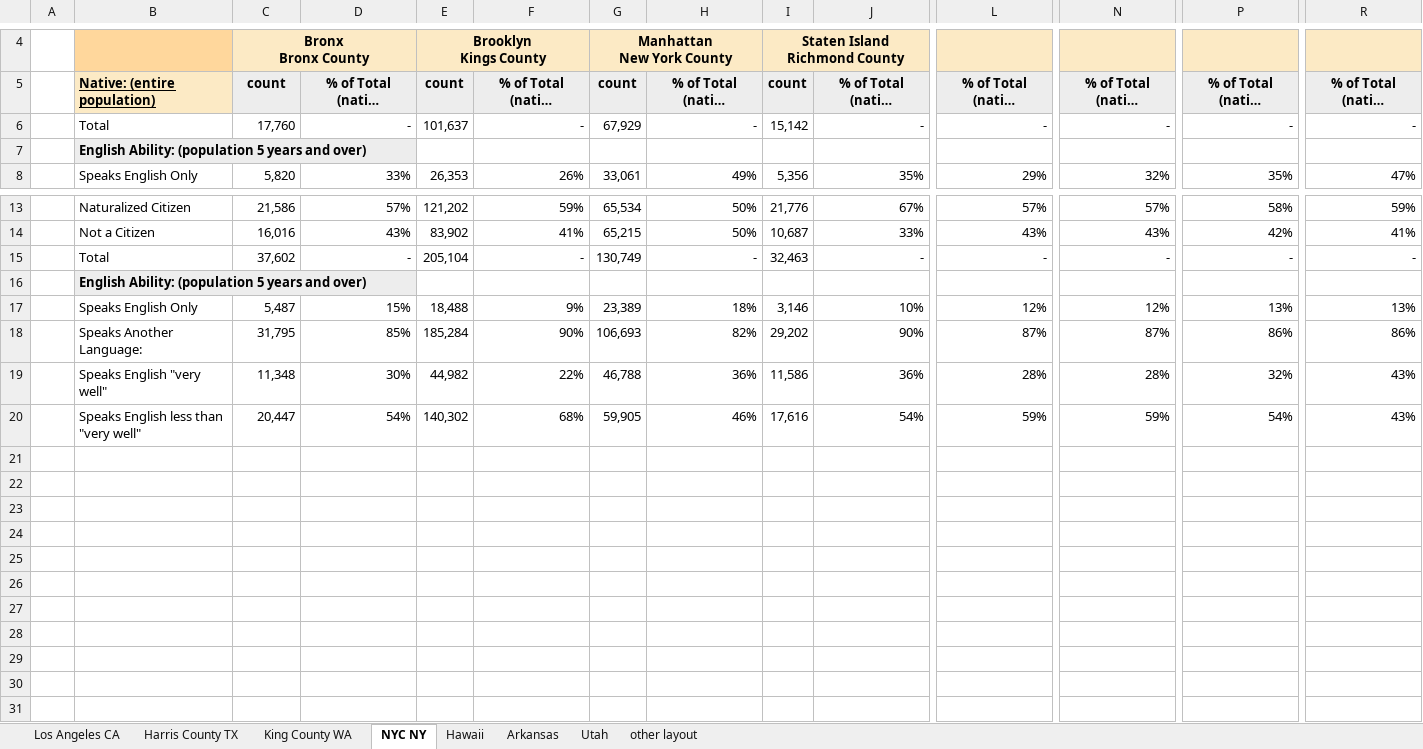
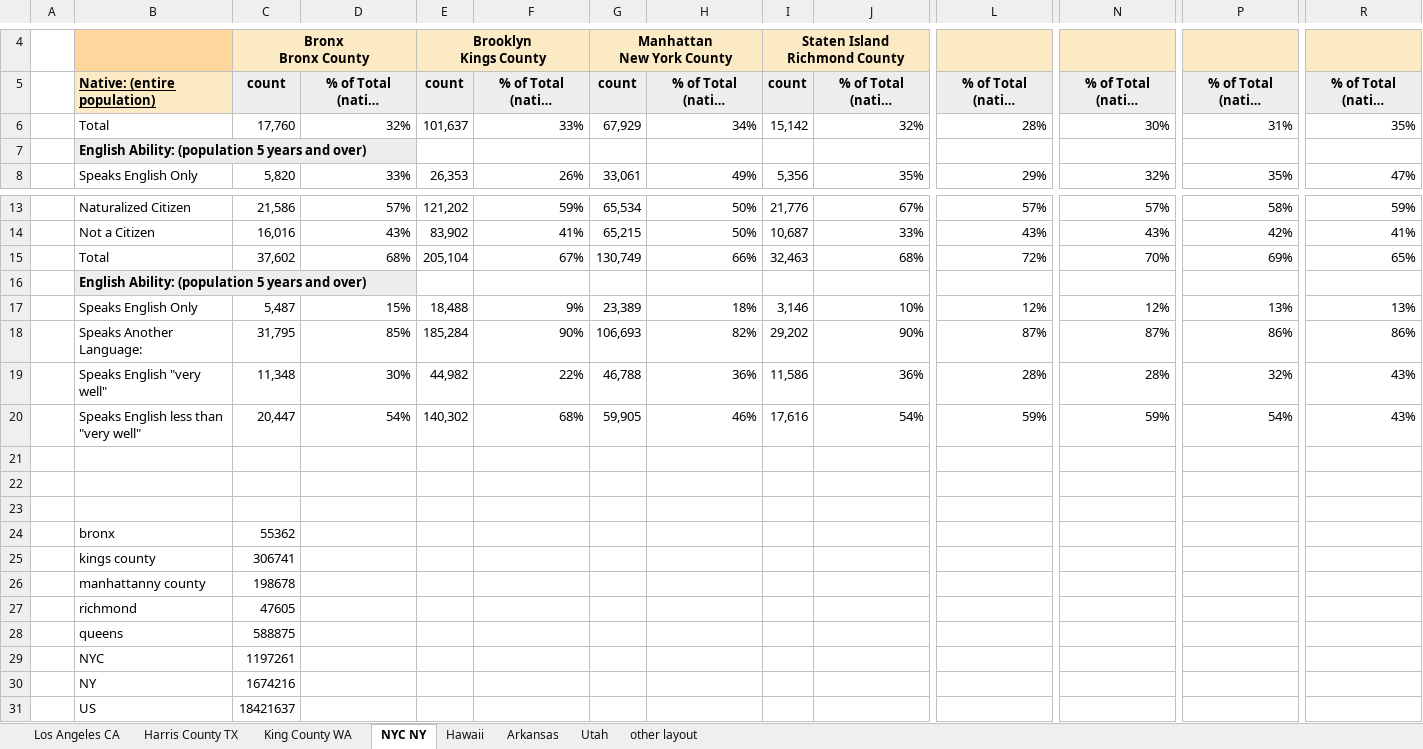
Before and after one commit to da-advisors/AAJC, an Excel workbook: AAJC Vis/case_studies/citizenship_english_ability_tables.xlsx, sheet NYC NY, drawn as a sheet; only a part is shown, gaps mark what is left out; long unchanged cells end in …; values as stored, in another font and other column widths than the file's, no borders; rows hold the shown columns only; the diff names each change by its address in the sheet, - before the commit and + after, or states it on an @@ line.

```diff
--- a/AAJC Vis/case_studies/citizenship_english_ability_tables.xlsx (sheet NYC NY)
+++ b/AAJC Vis/case_studies/citizenship_english_ability_tables.xlsx (sheet NYC NY)
-D6: -
+D6: 32%
-F6: -
+F6: 33%
-H6: -
+H6: 34%
-J6: -
+J6: 32%
-L6: -
+L6: 28%
-N6: -
+N6: 30%
-P6: -
+P6: 31%
-R6: -
+R6: 35%
-D15: -
+D15: 68%
-F15: -
+F15: 67%
-H15: -
+H15: 66%
-J15: -
+J15: 68%
-L15: -
+L15: 72%
-N15: -
+N15: 70%
-P15: -
+P15: 69%
-R15: -
+R15: 65%
+row 21: (empty)
+row 22: (empty)
+row 23: (empty)
+row 24:  | bronx | 55362
+row 25:  | kings county | 306741
+row 26:  | manhattanny county | 198678
+row 27:  | richmond | 47605
+row 28:  | queens | 588875
+row 29:  | NYC | 1197261
+row 30:  | NY | 1674216
+row 31:  | US | 18421637
```
Also changed, not shown: sheet Hawaii, sheet Los Angeles CA, sheet Utah, sheet Harris County TX, sheet Arkansas, sheet King County WA, 7 other files.
